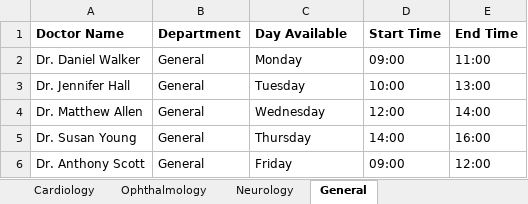
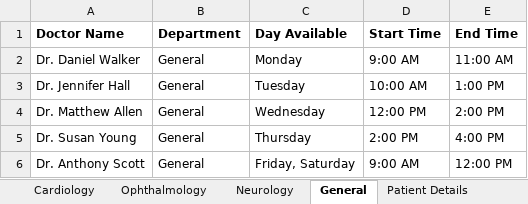
Before and after one commit to SatishRaj4377/React-WorkflowAutomation, an Excel workbook: src/data/Excel Files/doctor_availability_excel.xlsx, sheet General, drawn as a sheet; values as stored, in another font and other column widths than the file's, no borders; the diff names each change by its address in the sheet, - before the commit and + after, or states it on an @@ line.

```diff
--- a/src/data/Excel Files/doctor_availability_excel.xlsx (sheet General)
+++ b/src/data/Excel Files/doctor_availability_excel.xlsx (sheet General)
+sheet tab: Patient Details
-D2 (Start Time): 09:00
+D2 (Start Time): 9:00 AM
-E2 (End Time): 11:00
+E2 (End Time): 11:00 AM
-D3 (Start Time): 10:00
+D3 (Start Time): 10:00 AM
-E3 (End Time): 13:00
+E3 (End Time): 1:00 PM
-D4 (Start Time): 12:00
+D4 (Start Time): 12:00 PM
-E4 (End Time): 14:00
+E4 (End Time): 2:00 PM
-D5 (Start Time): 14:00
+D5 (Start Time): 2:00 PM
-E5 (End Time): 16:00
+E5 (End Time): 4:00 PM
-C6 (Day Available): Friday
+C6 (Day Available): Friday, Saturday
-D6 (Start Time): 09:00
+D6 (Start Time): 9:00 AM
-E6 (End Time): 12:00
+E6 (End Time): 12:00 PM
```
Also changed, not shown: sheet Cardiology, sheet Ophthalmology, sheet Neurology, 1 other file.
